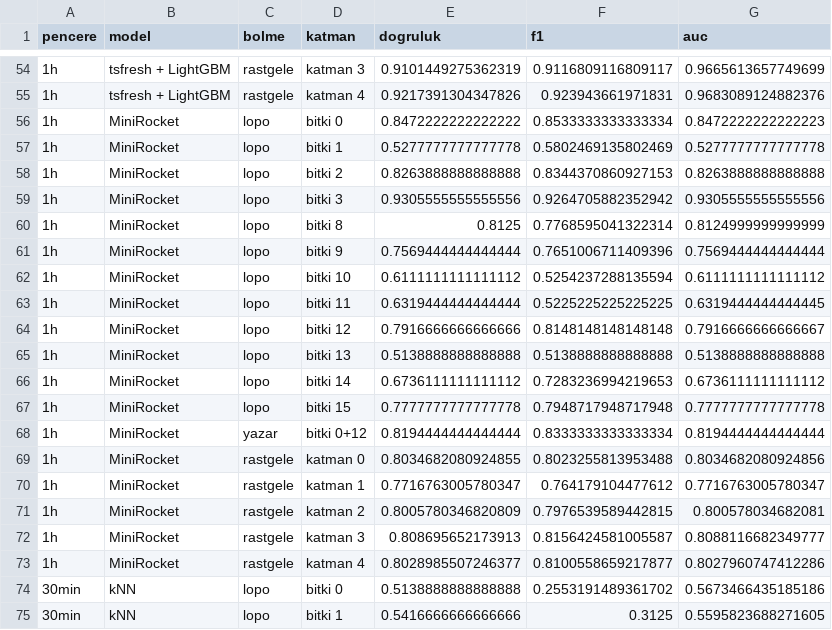
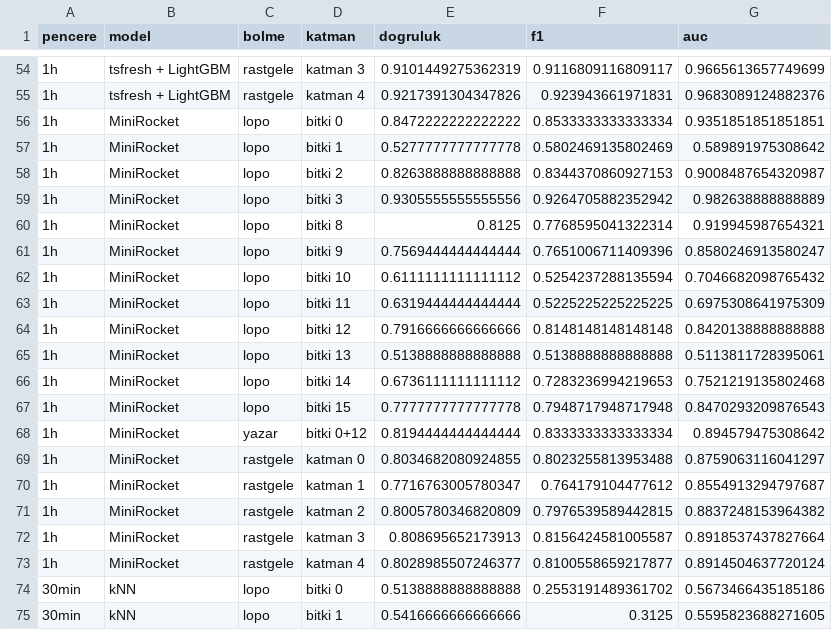
Before and after one commit to melihakcam/bitkiEkg, a CSV file: results/tables/temel_modeller_katman.csv, drawn as a sheet; only a part is shown, gaps mark what is left out; the diff covers the shown part only.

```diff
--- a/results/tables/temel_modeller_katman.csv
+++ b/results/tables/temel_modeller_katman.csv
@@ -55,20 +55,20 @@ pencere,model,bolme,katman,dogruluk,f1,auc
 1h,tsfresh + LightGBM,rastgele,katman 4,0.9217391304347826,0.923943661971831,0.9683089124882376
-1h,MiniRocket,lopo,bitki 0,0.8472222222222222,0.8533333333333334,0.8472222222222223
-1h,MiniRocket,lopo,bitki 1,0.5277777777777778,0.5802469135802469,0.5277777777777778
-1h,MiniRocket,lopo,bitki 2,0.8263888888888888,0.8344370860927153,0.8263888888888888
-1h,MiniRocket,lopo,bitki 3,0.9305555555555556,0.9264705882352942,0.9305555555555556
-1h,MiniRocket,lopo,bitki 8,0.8125,0.7768595041322314,0.8124999999999999
-1h,MiniRocket,lopo,bitki 9,0.7569444444444444,0.7651006711409396,0.7569444444444444
-1h,MiniRocket,lopo,bitki 10,0.6111111111111112,0.5254237288135594,0.6111111111111112
-1h,MiniRocket,lopo,bitki 11,0.6319444444444444,0.5225225225225225,0.6319444444444445
-1h,MiniRocket,lopo,bitki 12,0.7916666666666666,0.8148148148148148,0.7916666666666667
-1h,MiniRocket,lopo,bitki 13,0.5138888888888888,0.5138888888888888,0.5138888888888888
-1h,MiniRocket,lopo,bitki 14,0.6736111111111112,0.7283236994219653,0.6736111111111112
-1h,MiniRocket,lopo,bitki 15,0.7777777777777778,0.7948717948717948,0.7777777777777778
-1h,MiniRocket,yazar,bitki 0+12,0.8194444444444444,0.8333333333333334,0.8194444444444444
-1h,MiniRocket,rastgele,katman 0,0.8034682080924855,0.8023255813953488,0.8034682080924856
-1h,MiniRocket,rastgele,katman 1,0.7716763005780347,0.764179104477612,0.7716763005780347
-1h,MiniRocket,rastgele,katman 2,0.8005780346820809,0.7976539589442815,0.800578034682081
-1h,MiniRocket,rastgele,katman 3,0.808695652173913,0.8156424581005587,0.8088116682349777
-1h,MiniRocket,rastgele,katman 4,0.8028985507246377,0.8100558659217877,0.8027960747412286
+1h,MiniRocket,lopo,bitki 0,0.8472222222222222,0.8533333333333334,0.9351851851851851
+1h,MiniRocket,lopo,bitki 1,0.5277777777777778,0.5802469135802469,0.589891975308642
+1h,MiniRocket,lopo,bitki 2,0.8263888888888888,0.8344370860927153,0.9008487654320987
+1h,MiniRocket,lopo,bitki 3,0.9305555555555556,0.9264705882352942,0.982638888888889
+1h,MiniRocket,lopo,bitki 8,0.8125,0.7768595041322314,0.919945987654321
+1h,MiniRocket,lopo,bitki 9,0.7569444444444444,0.7651006711409396,0.8580246913580247
+1h,MiniRocket,lopo,bitki 10,0.6111111111111112,0.5254237288135594,0.7046682098765432
+1h,MiniRocket,lopo,bitki 11,0.6319444444444444,0.5225225225225225,0.6975308641975309
+1h,MiniRocket,lopo,bitki 12,0.7916666666666666,0.8148148148148148,0.8420138888888888
+1h,MiniRocket,lopo,bitki 13,0.5138888888888888,0.5138888888888888,0.5113811728395061
+1h,MiniRocket,lopo,bitki 14,0.6736111111111112,0.7283236994219653,0.7521219135802468
+1h,MiniRocket,lopo,bitki 15,0.7777777777777778,0.7948717948717948,0.8470293209876543
+1h,MiniRocket,yazar,bitki 0+12,0.8194444444444444,0.8333333333333334,0.894579475308642
+1h,MiniRocket,rastgele,katman 0,0.8034682080924855,0.8023255813953488,0.8759063116041297
+1h,MiniRocket,rastgele,katman 1,0.7716763005780347,0.764179104477612,0.8554913294797687
+1h,MiniRocket,rastgele,katman 2,0.8005780346820809,0.7976539589442815,0.8837248153964382
+1h,MiniRocket,rastgele,katman 3,0.808695652173913,0.8156424581005587,0.8918537437827664
+1h,MiniRocket,rastgele,katman 4,0.8028985507246377,0.8100558659217877,0.8914504637720124
 30min,kNN,lopo,bitki 0,0.5138888888888888,0.2553191489361702,0.5673466435185186
```
Also changed, not shown: 18 edited cells elsewhere in this file, results/tables/temel_modeller_ozet.csv, 1 other file.
